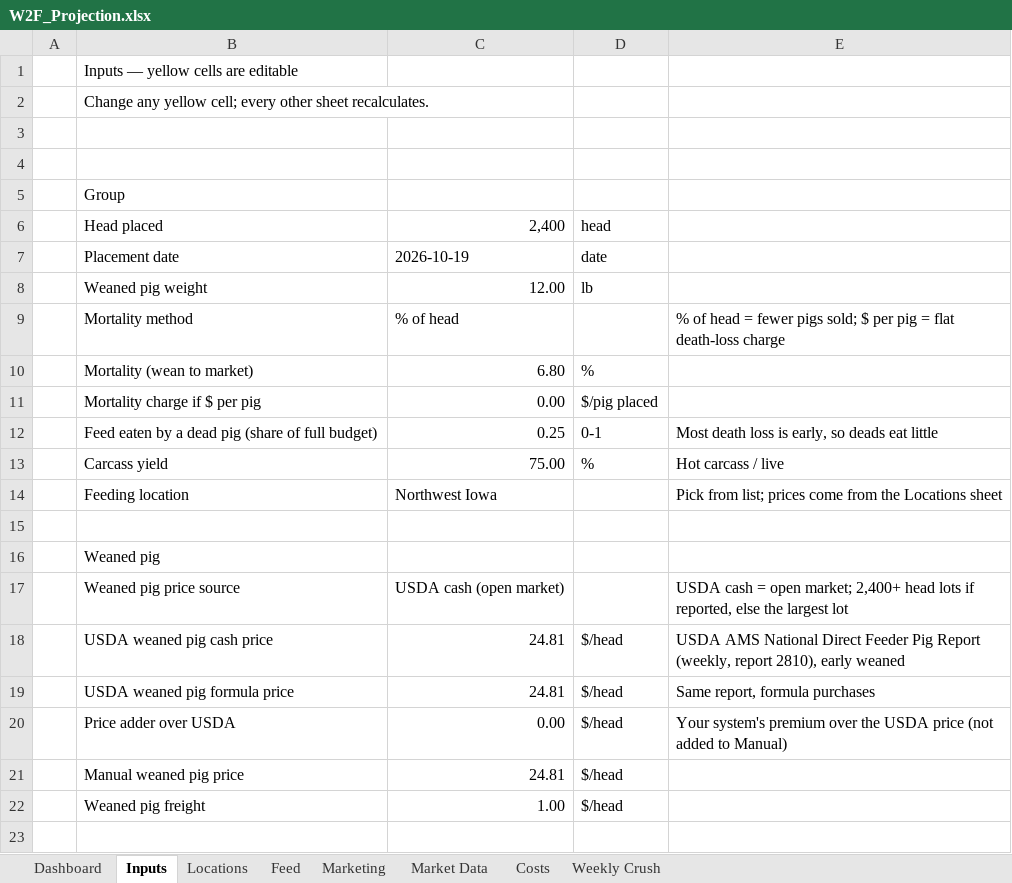
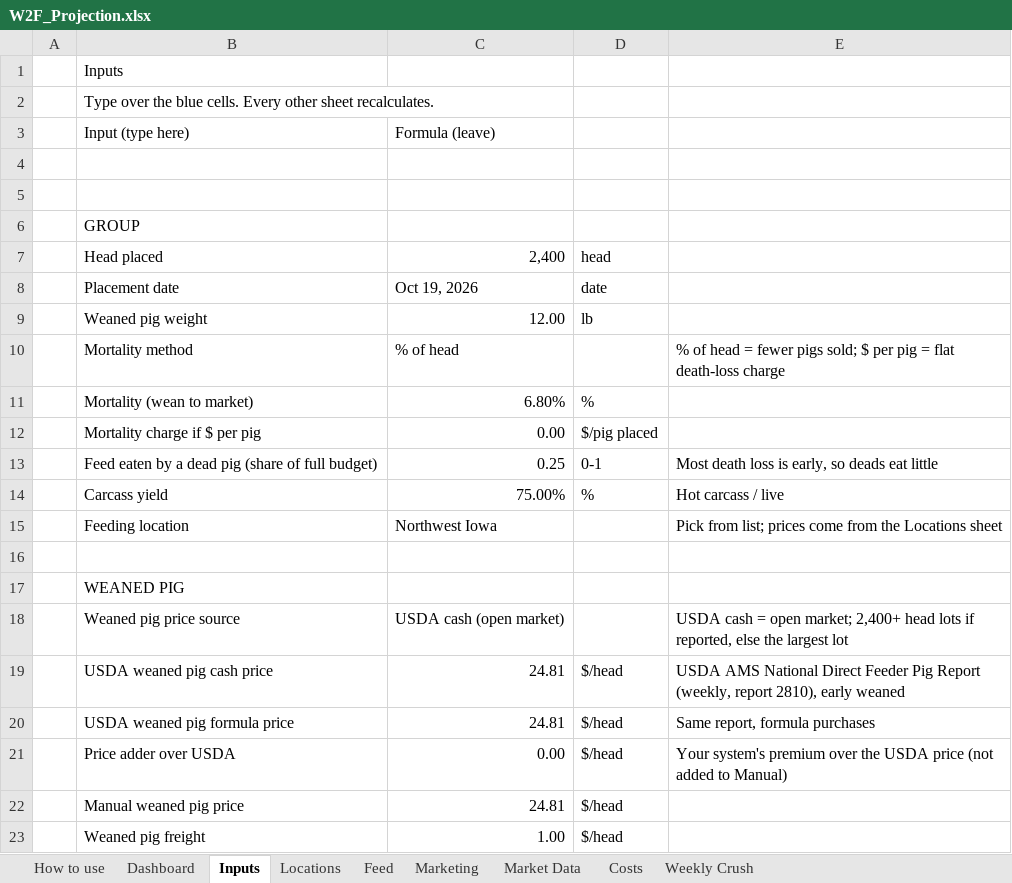
Before and after one commit to CalebSmit/HogProjections-, an Excel workbook: W2F_Projection.xlsx, sheet Inputs, drawn as a sheet; only a part is shown; the shorter side is filled out with more unchanged rows; values as stored, in another font and other column widths than the file's, no cell formats; addresses are those after the commit; the diff covers the shown part only; the diff names each change by its address in the sheet, - before the commit and + after, or states it on an @@ line.

```diff
--- a/W2F_Projection.xlsx (sheet Inputs)
+++ b/W2F_Projection.xlsx (sheet Inputs)
+sheet tab: How to use
-B1: Inputs — yellow cells are editable
+B1: Inputs
-B2: Change any yellow cell; every other sheet…
+B2: Type over the blue cells. Every other sheet…
+row 3:  | Input (type here) | Formula (leave)
-B6: Group
+B6: GROUP
-C8: 2026-10-19
+C8: Oct 19, 2026
-C11: 6.80
+C11: 6.80%
-C14: 75.00
+C14: 75.00%
-B17: Weaned pig
+B17: WEANED PIG
```
Also changed, not shown: 20 edited cells elsewhere in this sheet, sheet Weekly Crush, sheet Feed, sheet Dashboard, sheet Marketing, sheet Costs, sheet Locations, 1 more sheet, cell formats, formulas that keep their value, charts or pictures, 13 other files.
